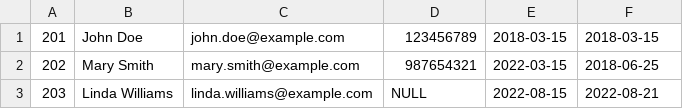
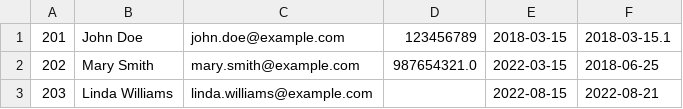
Before and after one commit to JakubJakacki18/pythonProject1, a CSV file: library/customer.csv, drawn as a sheet.

```diff
--- a/library/customer.csv
+++ b/library/customer.csv
@@ -1,3 +1,3 @@
-201,John Doe,john.doe@example.com,123456789,2018-03-15,2018-03-15
-202,Mary Smith,mary.smith@example.com,987654321,2022-03-15,2018-06-25
-203,Linda Williams,linda.williams@example.com,NULL,2022-08-15,2022-08-21
+201,John Doe,john.doe@example.com,123456789,2018-03-15,2018-03-15.1
+202,Mary Smith,mary.smith@example.com,987654321.0,2022-03-15,2018-06-25
+203,Linda Williams,linda.williams@example.com,,2022-08-15,2022-08-21
```
Also changed, not shown: 4 other files.
